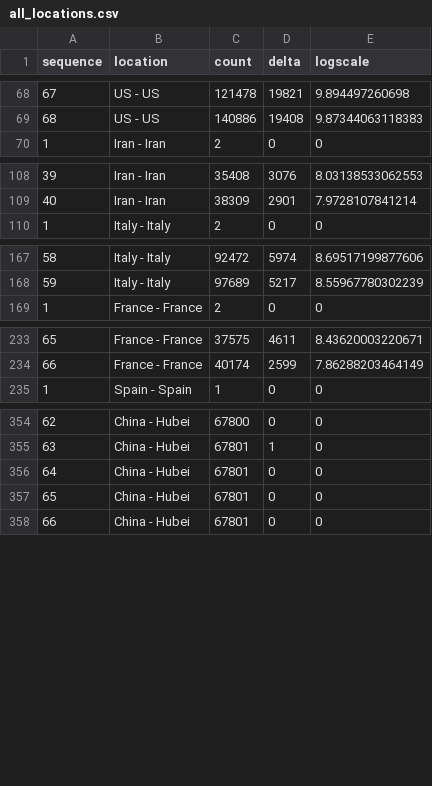
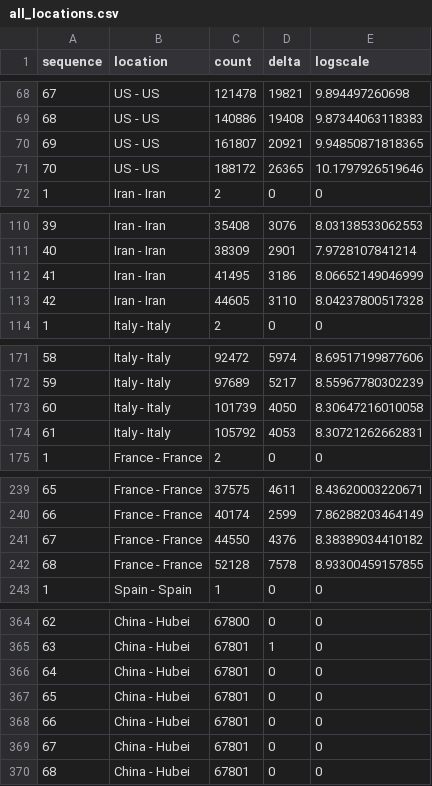
Before and after one commit to fractalbass/covid19, a CSV file: all_locations.csv, drawn as a sheet; only a part is shown, gaps mark what is left out; addresses are those after the commit; the diff covers the shown part only; the diff names each change by its address in the sheet, - before the commit and + after, or states it on an @@ line.

```diff
--- a/all_locations.csv
+++ b/all_locations.csv
+row 70: 69 | US - US | 161807 | 20921 | 9.94850871818365
+row 71: 70 | US - US | 188172 | 26365 | 10.1797926519646
+row 112: 41 | Iran - Iran | 41495 | 3186 | 8.06652149046999
+row 113: 42 | Iran - Iran | 44605 | 3110 | 8.04237800517328
+row 173: 60 | Italy - Italy | 101739 | 4050 | 8.30647216010058
+row 174: 61 | Italy - Italy | 105792 | 4053 | 8.30721262662831
+row 241: 67 | France - France | 44550 | 4376 | 8.38389034410182
+row 242: 68 | France - France | 52128 | 7578 | 8.93300459157855
+row 366: 64 | China - Hubei | 67801 | 0 | 0
+row 367: 65 | China - Hubei | 67801 | 0 | 0
@@ column A (sequence) renumbered between rows 368 and 372 @@
```
Also changed, not shown: 6 added rows elsewhere in this file, 5 other files.
